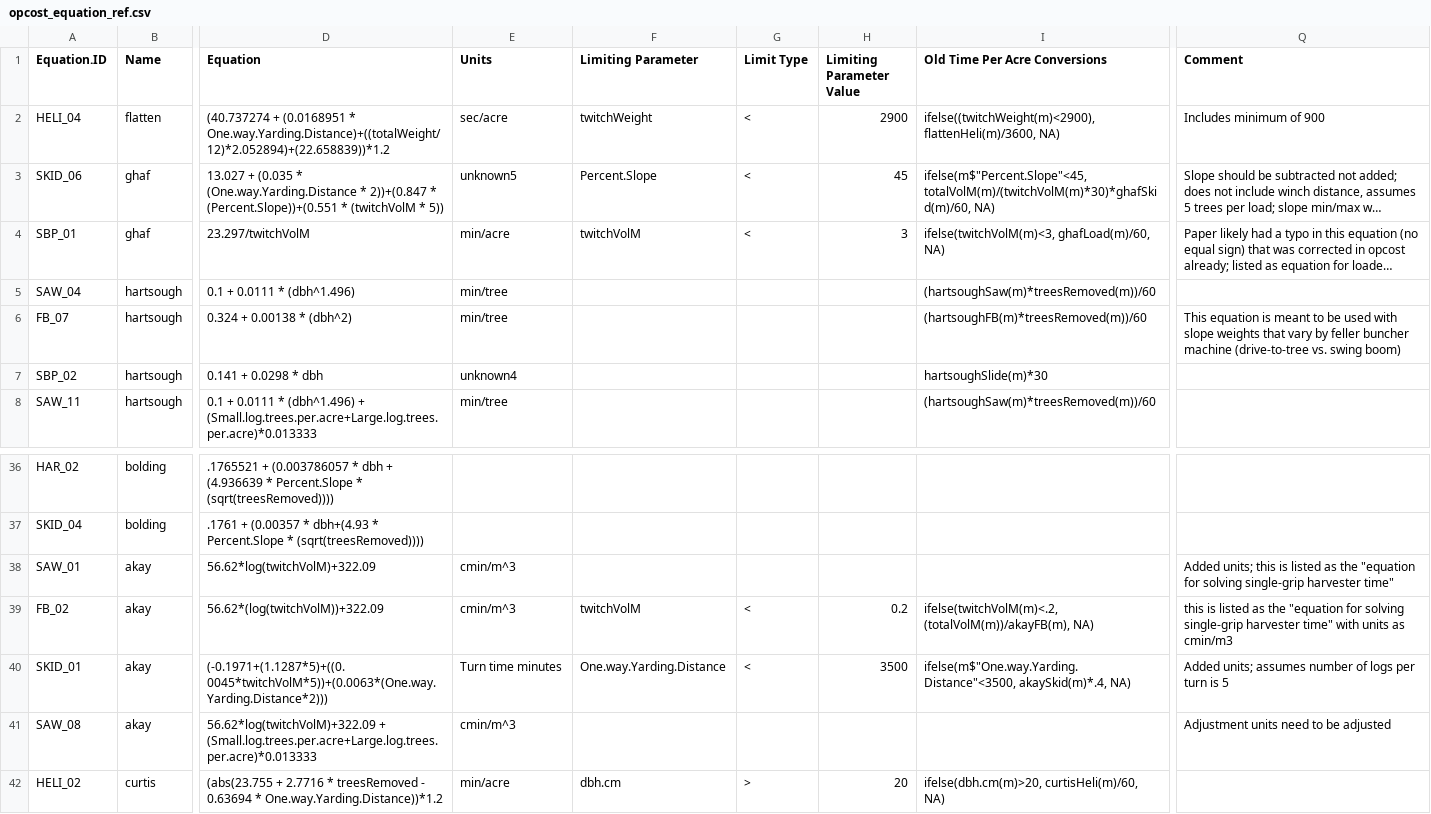
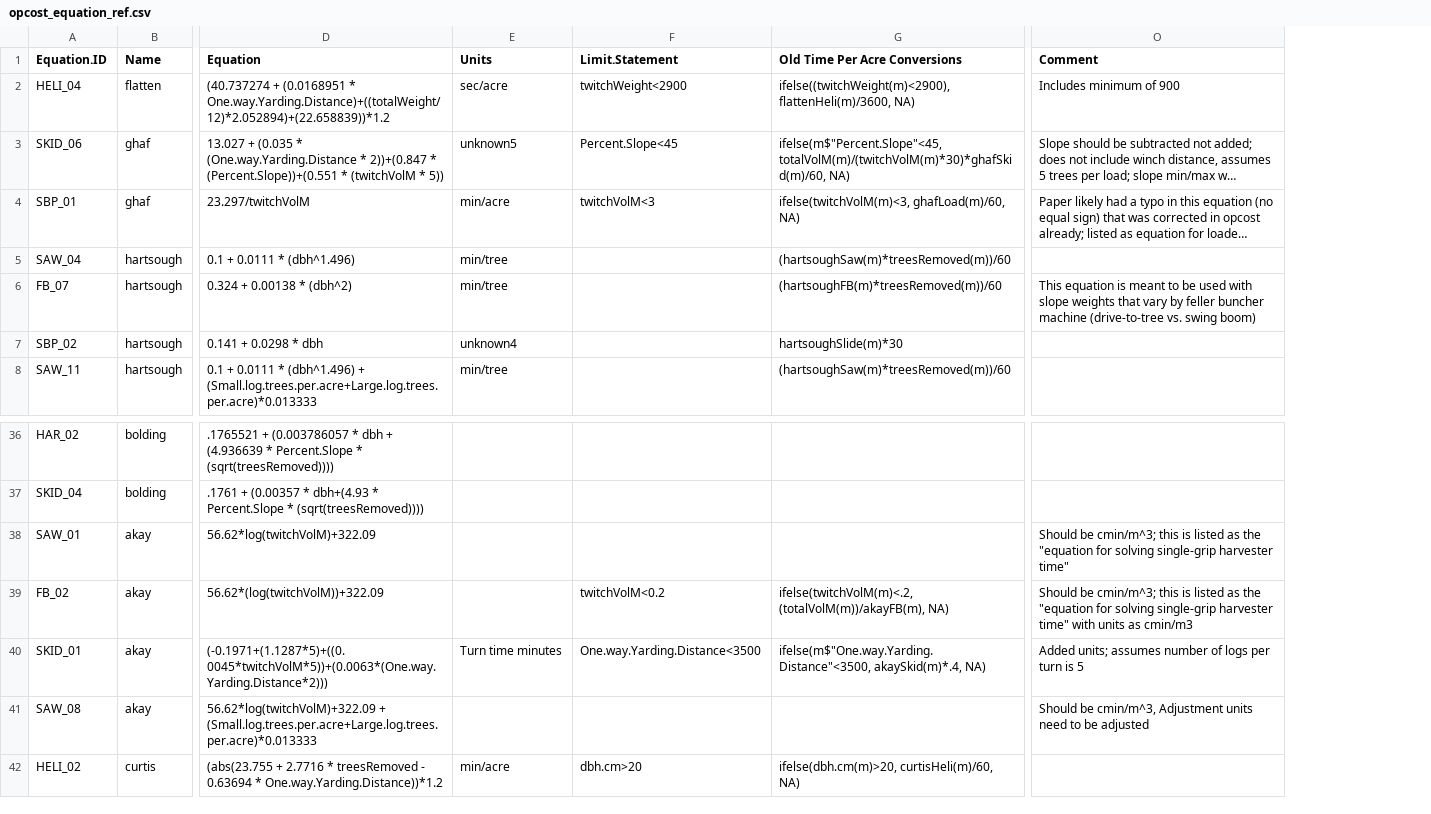
Before and after one commit to USFS-PNW/Fia_Biosum_Scripts, a CSV file: OPCOST/opcost_equation_ref.csv, drawn as a sheet; only a part is shown, gaps mark what is left out; long unchanged cells end in …; removed rows and columns are numbered as before the commit, all else as after; the diff names each change by its address in the sheet, - before the commit and + after, or states it on an @@ line.

Commit message:
Updates to opcost to include multiple limits for equations, added table 25 to CEC_postanalysis

```diff
--- a/OPCOST/opcost_equation_ref.csv
+++ b/OPCOST/opcost_equation_ref.csv
-column F (Limiting Parameter), rows 2-4: twitchWeight | Percent.Slope | twitchVolM; rows 39-42: twitchVolM | One.way.Yarding.Distance |  | dbh.cm
-column G (Limit Type), rows 2-4: all <; rows 39-42: < | < |  | >
-column H (Limiting Parameter Value), rows 2-4: 2900 | 45 | 3; rows 39-42: 0.2 | 3500 |  | 20
+column F (Limit.Statement), rows 2-4: twitchWeight<2900 | Percent.Slope<45 | twitchVolM<3; rows 39-42: twitchVolM<0.2 | One.way.Yarding.Distance<3500 |  | dbh.cm>20
-E38:E39 (Units): cmin/m^3
+E38:E39 (Units): (empty)
-O38 (Comment): Added units; this is…
+O38 (Comment): Should be cmin/m^3; this is…
-O39 (Comment): this is…
+O39 (Comment): Should be cmin/m^3; this is…
-E41 (Units): cmin/m^3
+E41 (Units): (empty)
-O41 (Comment): Adjustment units…
+O41 (Comment): Should be cmin/m^3, Adjustment units…
```
Also changed, not shown: Additional data/graph_ref.csv, 4 other files.
